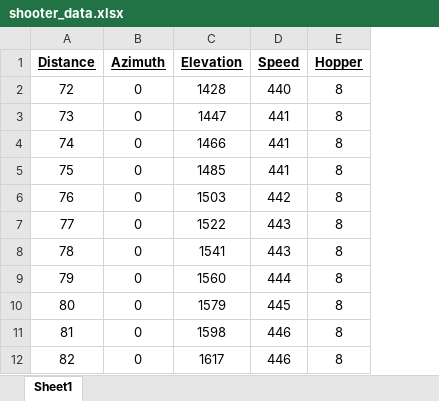
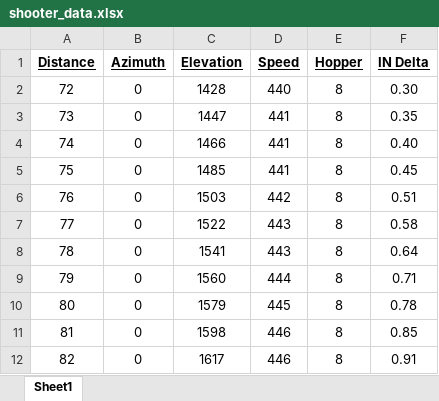
Before and after one commit to strykeforce/steamworks, an Excel workbook: conf/shooter_data.xlsx, sheet Sheet1, drawn as a sheet; only a part is shown; values as stored, in another font and other column widths than the file's, no borders; the diff names each change by its address in the sheet, - before the commit and + after, or states it on an @@ line.

Commit message:
Add boiler camera azimuth and range corrections

```diff
--- a/conf/shooter_data.xlsx (sheet Sheet1)
+++ b/conf/shooter_data.xlsx (sheet Sheet1)
+column F (IN Delta), rows 2-12: 0.30 | 0.35 | 0.40 | 0.45 | 0.51 | 0.58 | 0.64 | 0.71 | 0.78 | 0.85 | 0.91
```
Also changed, not shown: 5 other files.
